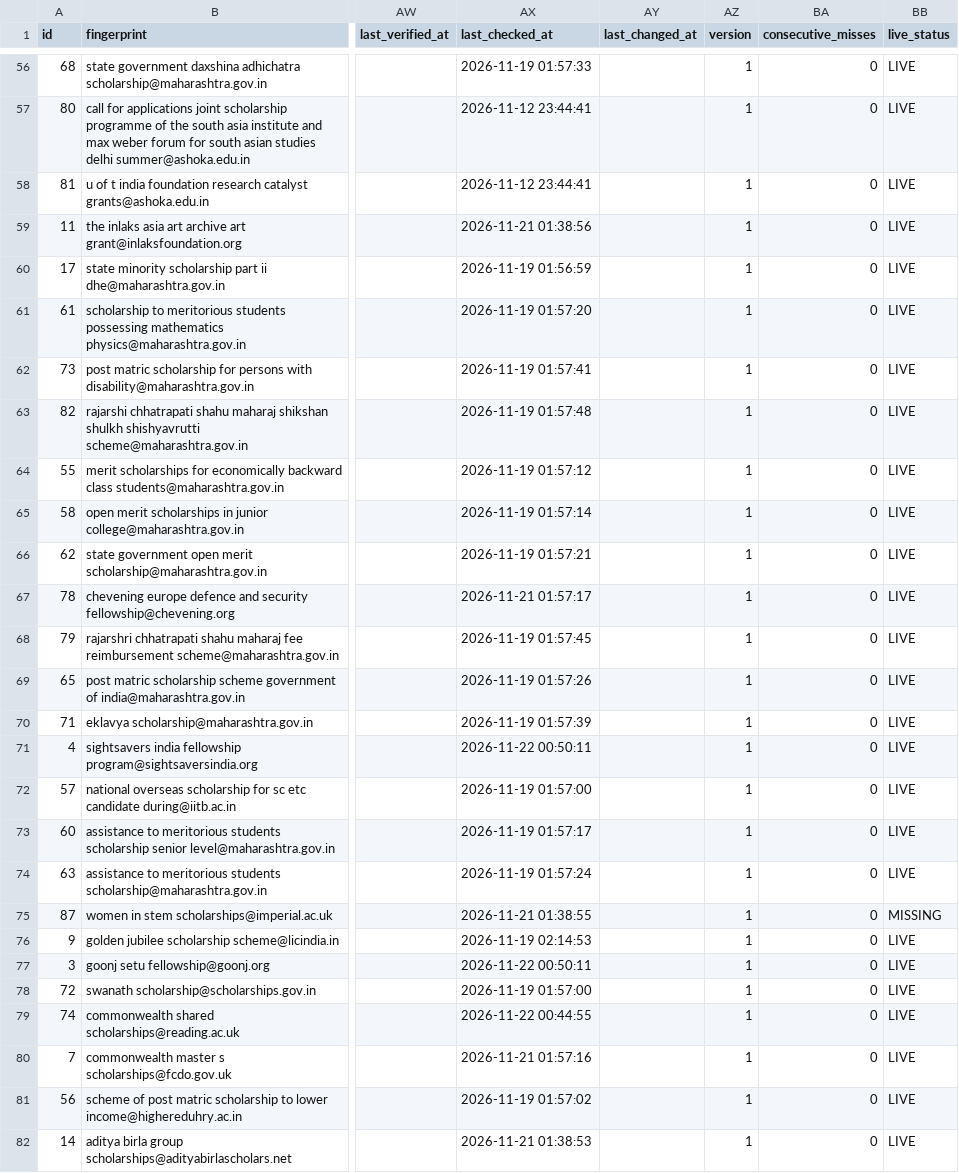
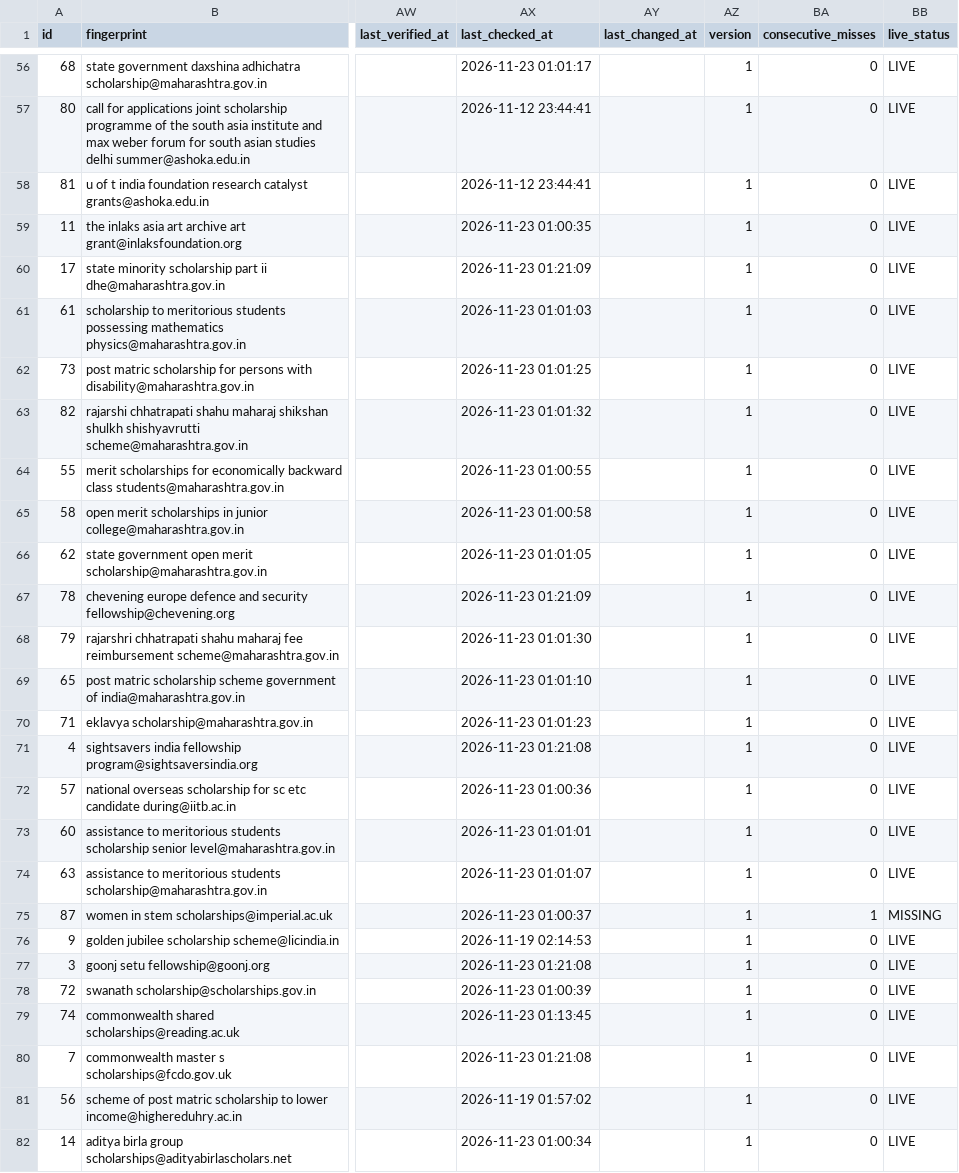
Before and after one commit to Hero0p/scholarship-crawler, a CSV file: data/sample/scholarships.csv, drawn as a sheet; only a part is shown, gaps mark what is left out; the diff covers the shown part only; the diff names each change by its address in the sheet, - before the commit and + after, or states it on an @@ line.

```diff
--- a/data/sample/scholarships.csv
+++ b/data/sample/scholarships.csv
-AX56 (last_checked_at): 2026-11-19 01:57:33
+AX56 (last_checked_at): 2026-11-23 01:01:17
-AX59 (last_checked_at): 2026-11-21 01:38:56
+AX59 (last_checked_at): 2026-11-23 01:00:35
-AX60 (last_checked_at): 2026-11-19 01:56:59
+AX60 (last_checked_at): 2026-11-23 01:21:09
-AX61 (last_checked_at): 2026-11-19 01:57:20
+AX61 (last_checked_at): 2026-11-23 01:01:03
-AX62 (last_checked_at): 2026-11-19 01:57:41
+AX62 (last_checked_at): 2026-11-23 01:01:25
-AX63 (last_checked_at): 2026-11-19 01:57:48
+AX63 (last_checked_at): 2026-11-23 01:01:32
-AX64 (last_checked_at): 2026-11-19 01:57:12
+AX64 (last_checked_at): 2026-11-23 01:00:55
-AX65 (last_checked_at): 2026-11-19 01:57:14
+AX65 (last_checked_at): 2026-11-23 01:00:58
-AX66 (last_checked_at): 2026-11-19 01:57:21
+AX66 (last_checked_at): 2026-11-23 01:01:05
-AX67 (last_checked_at): 2026-11-21 01:57:17
+AX67 (last_checked_at): 2026-11-23 01:21:09
-AX68 (last_checked_at): 2026-11-19 01:57:45
+AX68 (last_checked_at): 2026-11-23 01:01:30
-AX69 (last_checked_at): 2026-11-19 01:57:26
+AX69 (last_checked_at): 2026-11-23 01:01:10
-AX70 (last_checked_at): 2026-11-19 01:57:39
+AX70 (last_checked_at): 2026-11-23 01:01:23
-AX71 (last_checked_at): 2026-11-22 00:50:11
+AX71 (last_checked_at): 2026-11-23 01:21:08
-AX72 (last_checked_at): 2026-11-19 01:57:00
+AX72 (last_checked_at): 2026-11-23 01:00:36
-AX73 (last_checked_at): 2026-11-19 01:57:17
+AX73 (last_checked_at): 2026-11-23 01:01:01
-AX74 (last_checked_at): 2026-11-19 01:57:24
+AX74 (last_checked_at): 2026-11-23 01:01:07
-AX75 (last_checked_at): 2026-11-21 01:38:55
+AX75 (last_checked_at): 2026-11-23 01:00:37
-BA75 (consecutive_misses): 0
+BA75 (consecutive_misses): 1
-AX77 (last_checked_at): 2026-11-22 00:50:11
+AX77 (last_checked_at): 2026-11-23 01:21:08
-AX78 (last_checked_at): 2026-11-19 01:57:00
+AX78 (last_checked_at): 2026-11-23 01:00:39
-AX79 (last_checked_at): 2026-11-22 00:44:55
+AX79 (last_checked_at): 2026-11-23 01:13:45
-AX80 (last_checked_at): 2026-11-21 01:57:16
+AX80 (last_checked_at): 2026-11-23 01:21:08
-AX82 (last_checked_at): 2026-11-21 01:38:53
+AX82 (last_checked_at): 2026-11-23 01:00:34
```
Also changed, not shown: 72 edited cells elsewhere in this file, 20 other files.
